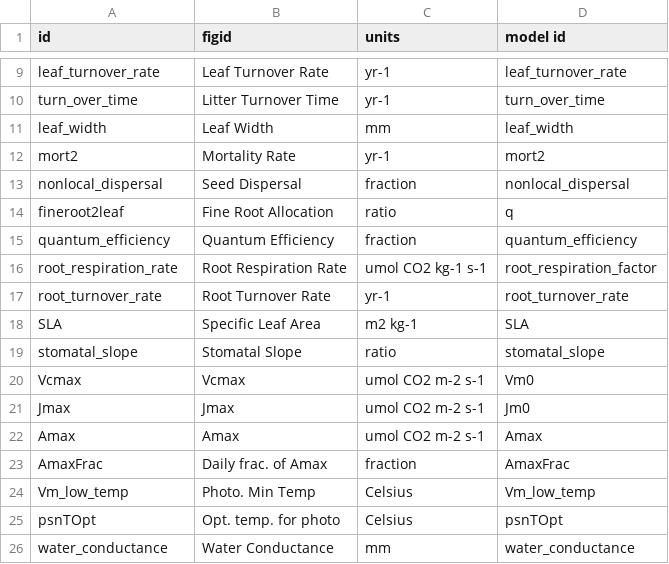
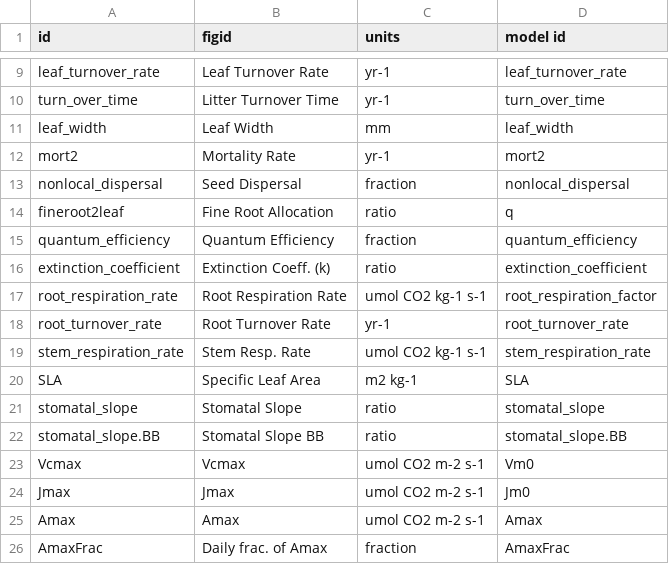
Before and after one commit to PecanProject/pecan, a CSV file: utils/data/ed.trait.dictionary.csv, drawn as a sheet; only a part is shown, gaps mark what is left out; the shorter side is filled out with more unchanged rows.

Commit message:
Updates to models/sipnet/R/write.configs.SIPNET.R and utils/data/ed.trait.dictionary.csv to enable more traits in the SA.  Updates to utils/R/read.output.R which fixes issue #1168. Modified scripts/workflow.R

```diff
--- a/utils/data/ed.trait.dictionary.csv
+++ b/utils/data/ed.trait.dictionary.csv
@@ -15,6 +15,9 @@
 "quantum_efficiency";"Quantum Efficiency";"fraction";"quantum_efficiency"
+"extinction_coefficient";"Extinction Coeff. (k)";"ratio";"extinction_coefficient"
 "root_respiration_rate";"Root Respiration Rate";"umol CO2 kg-1 s-1";"root_respiration_factor"
 "root_turnover_rate";"Root Turnover Rate";"yr-1";"root_turnover_rate"
+"stem_respiration_rate";"Stem Resp. Rate";"umol CO2 kg-1 s-1";"stem_respiration_rate"
 "SLA";"Specific Leaf Area";"m2 kg-1";"SLA"
 "stomatal_slope";"Stomatal Slope";"ratio";"stomatal_slope"
+"stomatal_slope.BB";"Stomatal Slope BB";"ratio";"stomatal_slope.BB"
 "Vcmax";"Vcmax";"umol CO2 m-2 s-1";"Vm0"
```
Also changed, not shown: 4 other files.
